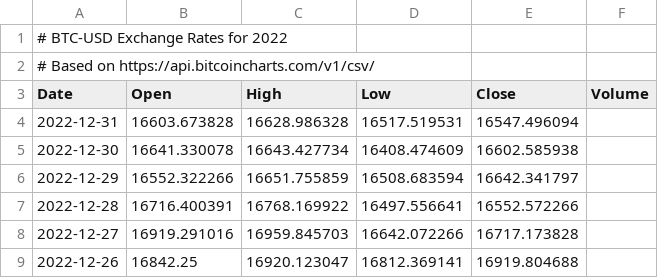
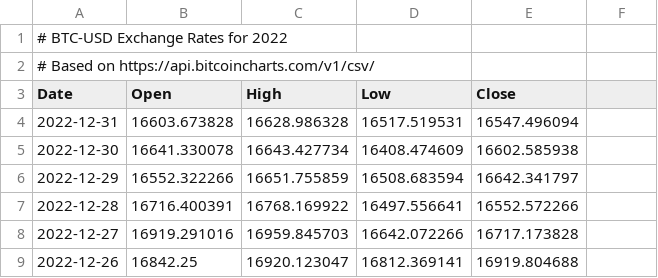
Before and after one commit to gagolews/teaching-data, a CSV file: marek/btcusd_ohlcv_2022_dates.csv, drawn as a sheet; only a part is shown.

Commit message:
BTCUSD 2022

```diff
--- a/marek/btcusd_ohlcv_2022_dates.csv
+++ b/marek/btcusd_ohlcv_2022_dates.csv
@@ -2,3 +2,3 @@
 # Based on https://api.bitcoincharts.com/v1/csv/
-Date,Open,High,Low,Close,Volume
+Date,Open,High,Low,Close
 2022-12-31,16603.673828,16628.986328,16517.519531,16547.496094
```
